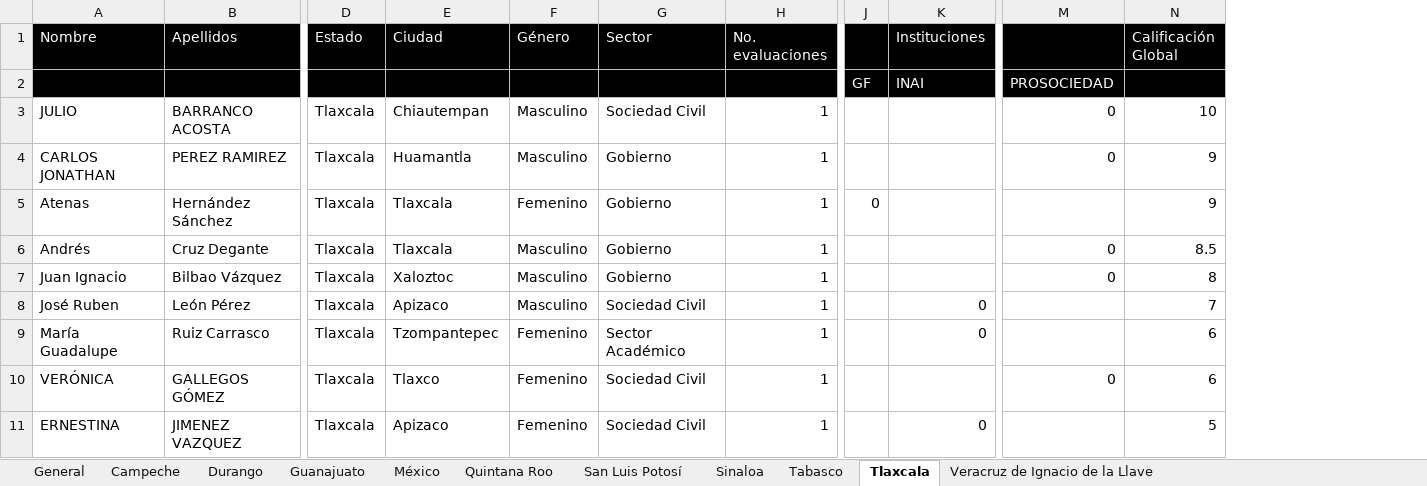
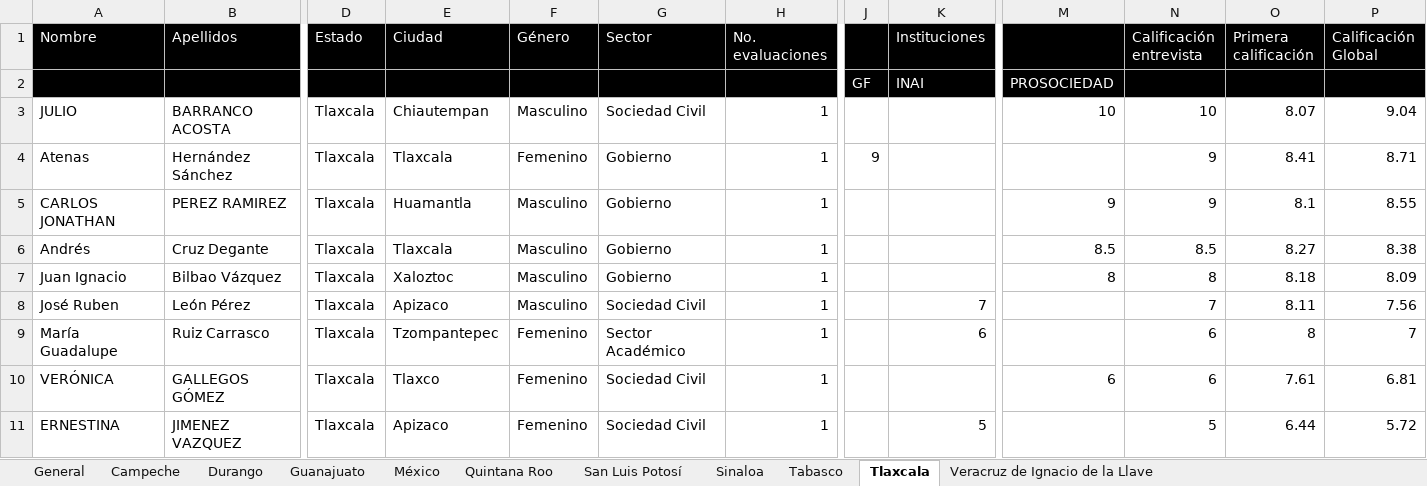
Before and after one commit to GobiernoFacil/agentes-v2, an Excel workbook: csv/aspirants_interview_results.xlsx, sheet Tlaxcala, drawn as a sheet; only a part is shown, gaps mark what is left out; values as stored, in another font and other column widths than the file's, no borders; removed rows and columns are numbered as before the commit, all else as after; rows hold the shown columns only; the diff names each change by its address in the sheet, - before the commit and + after, or states it on an @@ line.

Commit message:
adds global grade -  interviews results

```diff
--- a/csv/aspirants_interview_results.xlsx (sheet Tlaxcala)
+++ b/csv/aspirants_interview_results.xlsx (sheet Tlaxcala)
-column M, rows 2-4: PROSOCIEDAD | 0 | 0; rows 6-10: 0 | 0 |  |  | 0
+column M, rows 2-3: PROSOCIEDAD | 10; rows 5-10: 9 | 8.5 | 8 |  |  | 6
+column O (Primera calificación), row 3: 8.07; rows 5-11: 8.1 | 8.27 | 8.18 | 8.11 | 8 | 7.61 | 6.44
+column P (Calificación Global), row 3: 9.04; rows 5-11: 8.55 | 8.38 | 8.09 | 7.56 | 7 | 6.81 | 5.72
-N1: Calificación Global
+N1: Calificación entrevista
+row 4: Atenas | Hernández Sánchez | Tlaxcala | Tlaxcala | Femenino | Gobierno | 1 | 9 |  |  | 9 | 8.41 | 8.71
-row 5: Atenas | Hernández Sánchez | Tlaxcala | Tlaxcala | Femenino | Gobierno | 1 | 0 |  |  | 9
-K8 (Instituciones): 0
+K8 (Instituciones): 7
-K9 (Instituciones): 0
+K9 (Instituciones): 6
-K11 (Instituciones): 0
+K11 (Instituciones): 5
```
Also changed, not shown: sheet General, sheet San Luis Potosí, sheet Tabasco, sheet Quintana Roo, sheet Campeche, sheet Veracruz de Ignacio de la Llave, 4 more sheets, 1 other file.
